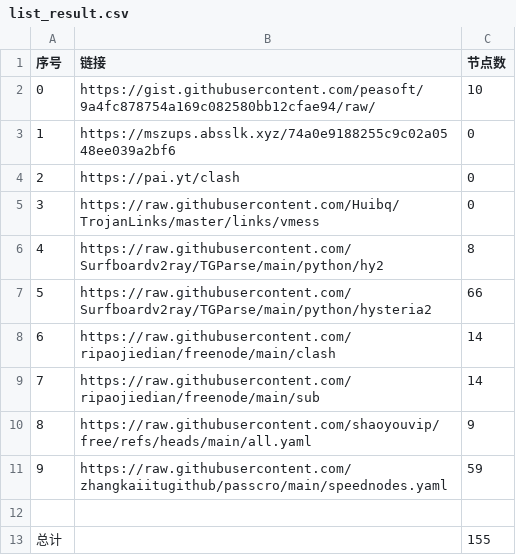
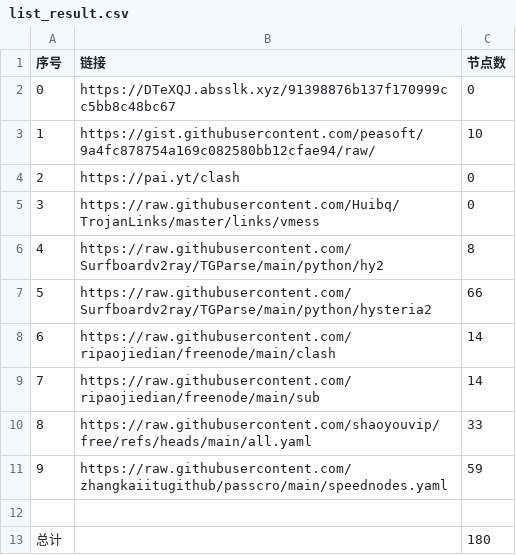
Before and after one commit to peasoft/NoMoreWalls, a CSV file: list_result.csv, drawn as a sheet.

```diff
--- a/list_result.csv
+++ b/list_result.csv
@@ -1,4 +1,4 @@
 序号,链接,节点数
-0,https://gist.githubusercontent.com/peasoft/9a4fc878754a169c082580bb12cfae94/raw/,10
-1,https://mszups.absslk.xyz/74a0e9188255c9c02a0548ee039a2bf6,0
+0,https://DTeXQJ.absslk.xyz/91398876b137f170999cc5bb8c48bc67,0
+1,https://gist.githubusercontent.com/peasoft/9a4fc878754a169c082580bb12cfae94/raw/,10
 2,https://pai.yt/clash,0
@@ -9,5 +9,5 @@
 7,https://raw.githubusercontent.com/ripaojiedian/freenode/main/sub,14
-8,https://raw.githubusercontent.com/shaoyouvip/free/refs/heads/main/all.yaml,9
+8,https://raw.githubusercontent.com/shaoyouvip/free/refs/heads/main/all.yaml,33
 9,https://raw.githubusercontent.com/zhangkaiitugithub/passcro/main/speednodes.yaml,59
 
-总计,,155
+总计,,180
```
Also changed, not shown: 14 other files.
